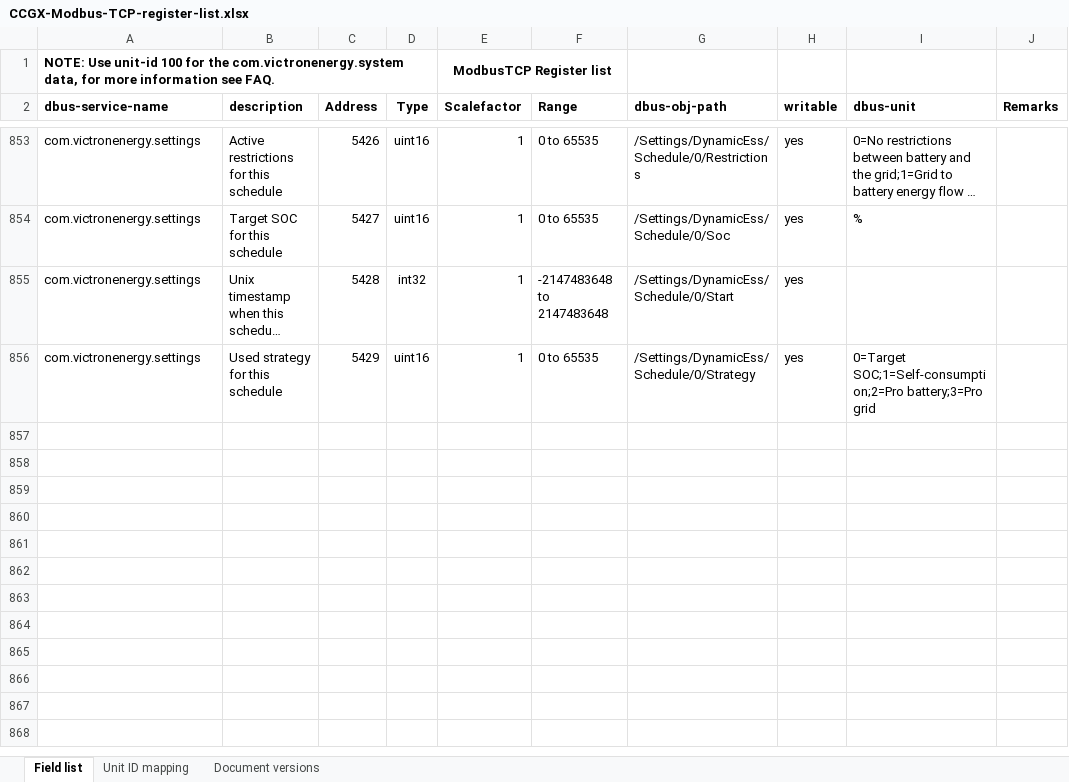
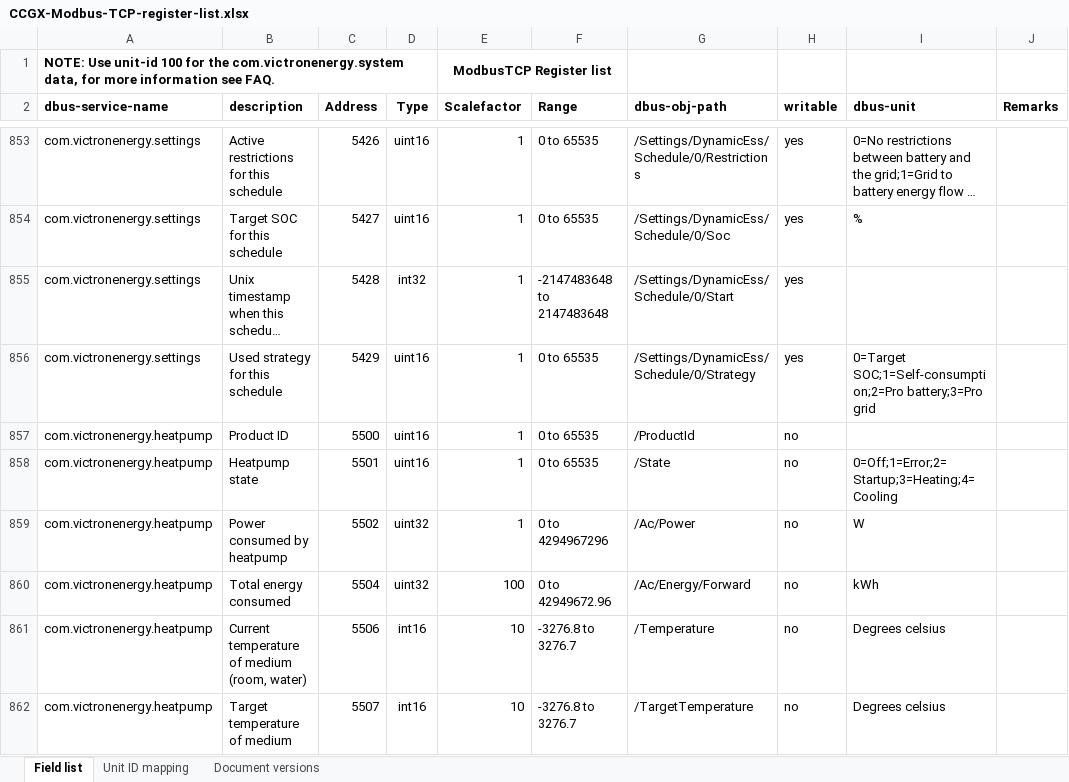
Before and after one commit to victronenergy/dbus_modbustcp, an Excel workbook: CCGX-Modbus-TCP-register-list.xlsx, sheet Field list, drawn as a sheet; only a part is shown, gaps mark what is left out; long unchanged cells end in …; values as stored, in another font and other column widths than the file's, no borders; the diff names each change by its address in the sheet, - before the commit and + after, or states it on an @@ line.

Commit message:
update xlsx
Also update the unitid mapping tab to indicate that unit IDs
are assigned dynamically since Venus 2.60 and to look on the
GX device when in doubt.

```diff
--- a/CCGX-Modbus-TCP-register-list.xlsx (sheet Field list)
+++ b/CCGX-Modbus-TCP-register-list.xlsx (sheet Field list)
+row 857: com.victronenergy.heatpump | Product ID | 5500 | uint16 | 1 | 0 to 65535 | /ProductId | no
+row 858: com.victronenergy.heatpump | Heatpump state | 5501 | uint16 | 1 | 0 to 65535 | /State | no | 0=Off;1=Error;2=Startup;3=Heating;4=Cooling
+row 859: com.victronenergy.heatpump | Power consumed by heatpump | 5502 | uint32 | 1 | 0 to 4294967296 | /Ac/Power | no | W
+row 860: com.victronenergy.heatpump | Total energy consumed | 5504 | uint32 | 100 | 0 to 42949672.96 | /Ac/Energy/Forward | no | kWh
+row 861: com.victronenergy.heatpump | Current temperature of medium (room, water) | 5506 | int16 | 10 | -3276.8 to 3276.7 | /Temperature | no | Degrees celsius
+row 862: com.victronenergy.heatpump | Target temperature of medium | 5507 | int16 | 10 | -3276.8 to 3276.7 | /TargetTemperature | no | Degrees celsius
```
Also changed, not shown: sheet Unit ID mapping.
